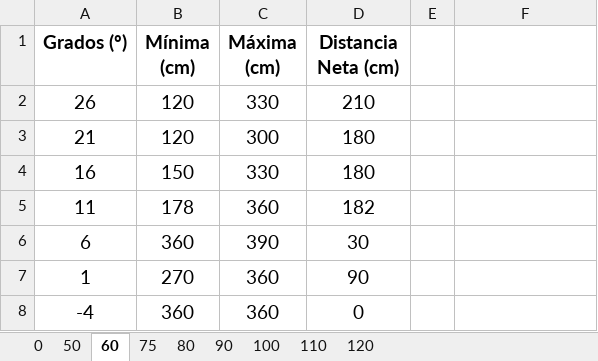
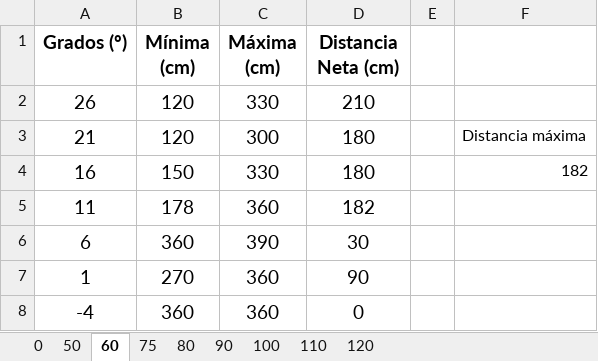
Before and after one commit to everitosan/Tesina, an Excel workbook: Pruebas distancia.xlsx, sheet 60, drawn as a sheet; values as stored, in another font and other column widths than the file's, no borders; charts and pictures not drawn; the diff names each change by its address in the sheet, - before the commit and + after, or states it on an @@ line.

```diff
--- a/Pruebas distancia.xlsx (sheet 60)
+++ b/Pruebas distancia.xlsx (sheet 60)
-F3: (empty)
+F3: Distancia máxima
-F4: (empty)
+F4: 182
```
Also changed, not shown: sheet 75, sheet 50, sheet 0, sheet 90, sheet 80, sheet 100, 2 more sheets, charts or pictures, Pruebas apertura horizontal.xlsx.
